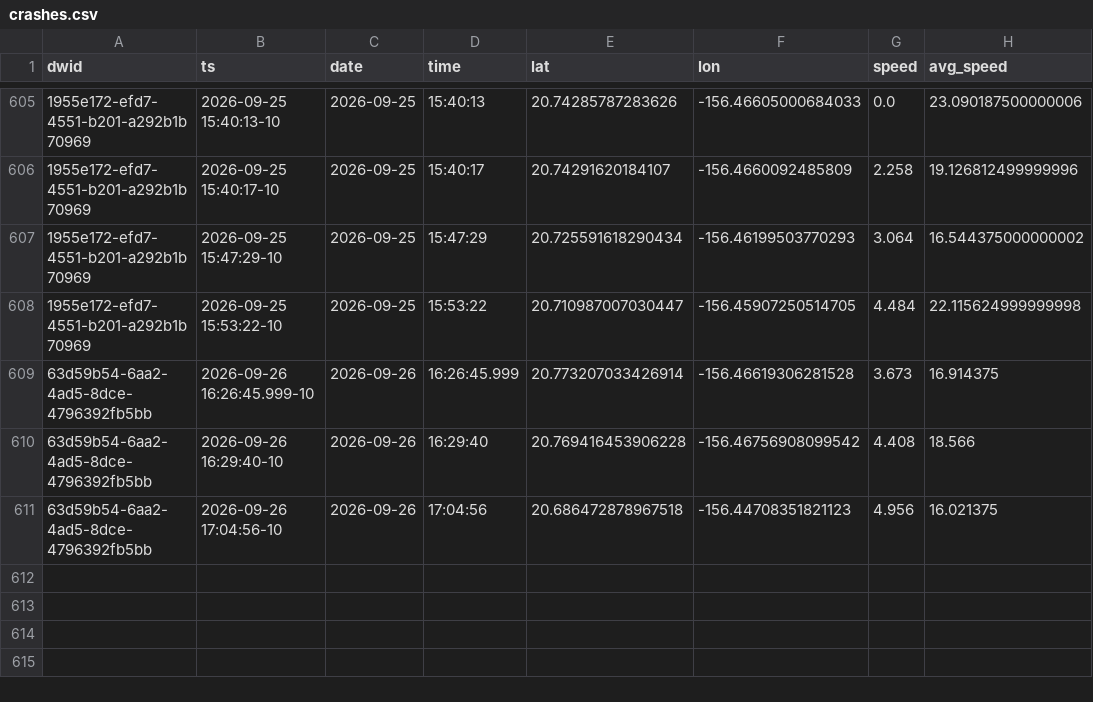
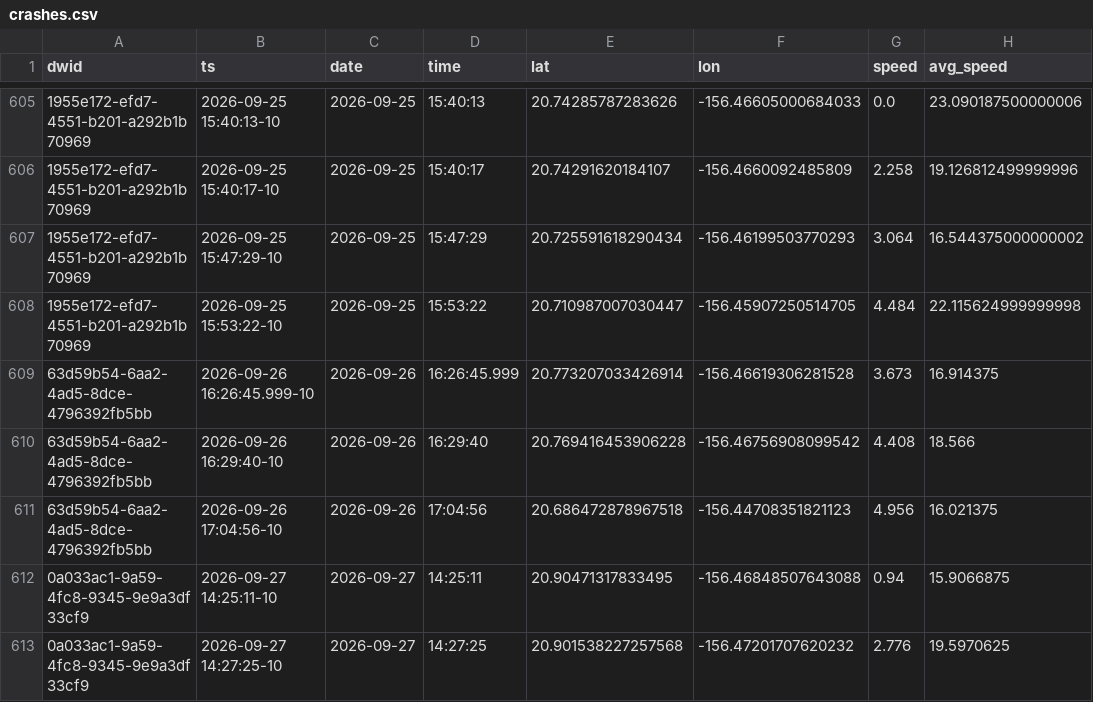
Before and after one commit to dustin/dwp, a CSV file: web/src/data/crashes.csv, drawn as a sheet; only a part is shown, gaps mark what is left out; the diff names each change by its address in the sheet, - before the commit and + after, or states it on an @@ line.

```diff
--- a/web/src/data/crashes.csv
+++ b/web/src/data/crashes.csv
+row 612: 0a033ac1-9a59-4fc8-9345-9e9a3df33cf9 | 2026-09-27 14:25:11-10 | 2026-09-27 | 14:25:11 | 20.90471317833495 | -156.46848507643088 | 0.94 | 15.9066875
+row 613: 0a033ac1-9a59-4fc8-9345-9e9a3df33cf9 | 2026-09-27 14:27:25-10 | 2026-09-27 | 14:27:25 | 20.901538227257568 | -156.47201707620232 | 2.776 | 19.5970625
```
Also changed, not shown: web/src/data/runs.csv.
